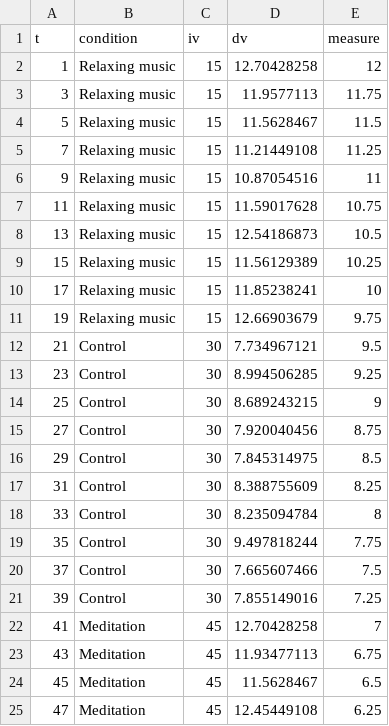
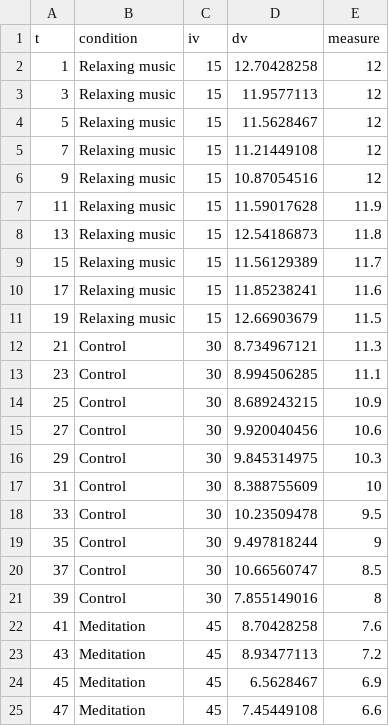
Before and after one commit to coryderringer/RM-Tutorial, a CSV file: static/stimuli/OrderEffects/practice2.csv, drawn as a sheet; only a part is shown; the diff covers the shown part only.

Commit message:
Fatigue effects quiz

```diff
--- a/static/stimuli/OrderEffects/practice2.csv
+++ b/static/stimuli/OrderEffects/practice2.csv
@@ -2,24 +2,24 @@ t,condition,iv,dv,measure
 1,Relaxing music,15,12.70428258,12
-3,Relaxing music,15,11.9577113,11.75
-5,Relaxing music,15,11.5628467,11.5
-7,Relaxing music,15,11.21449108,11.25
-9,Relaxing music,15,10.87054516,11
-11,Relaxing music,15,11.59017628,10.75
-13,Relaxing music,15,12.54186873,10.5
-15,Relaxing music,15,11.56129389,10.25
-17,Relaxing music,15,11.85238241,10
-19,Relaxing music,15,12.66903679,9.75
-21,Control,30,7.734967121,9.5
-23,Control,30,8.994506285,9.25
-25,Control,30,8.689243215,9
-27,Control,30,7.920040456,8.75
-29,Control,30,7.845314975,8.5
-31,Control,30,8.388755609,8.25
-33,Control,30,8.235094784,8
-35,Control,30,9.497818244,7.75
-37,Control,30,7.665607466,7.5
-39,Control,30,7.855149016,7.25
-41,Meditation,45,12.70428258,7
-43,Meditation,45,11.93477113,6.75
-45,Meditation,45,11.5628467,6.5
-47,Meditation,45,12.45449108,6.25
+3,Relaxing music,15,11.9577113,12
+5,Relaxing music,15,11.5628467,12
+7,Relaxing music,15,11.21449108,12
+9,Relaxing music,15,10.87054516,12
+11,Relaxing music,15,11.59017628,11.9
+13,Relaxing music,15,12.54186873,11.8
+15,Relaxing music,15,11.56129389,11.7
+17,Relaxing music,15,11.85238241,11.6
+19,Relaxing music,15,12.66903679,11.5
+21,Control,30,8.734967121,11.3
+23,Control,30,8.994506285,11.1
+25,Control,30,8.689243215,10.9
+27,Control,30,9.920040456,10.6
+29,Control,30,9.845314975,10.3
+31,Control,30,8.388755609,10
+33,Control,30,10.23509478,9.5
+35,Control,30,9.497818244,9
+37,Control,30,10.66560747,8.5
+39,Control,30,7.855149016,8
+41,Meditation,45,8.70428258,7.6
+43,Meditation,45,8.93477113,7.2
+45,Meditation,45,6.5628467,6.9
+47,Meditation,45,7.45449108,6.6
```
Also changed, not shown: 12 edited cells elsewhere in this file, 3 other files.
